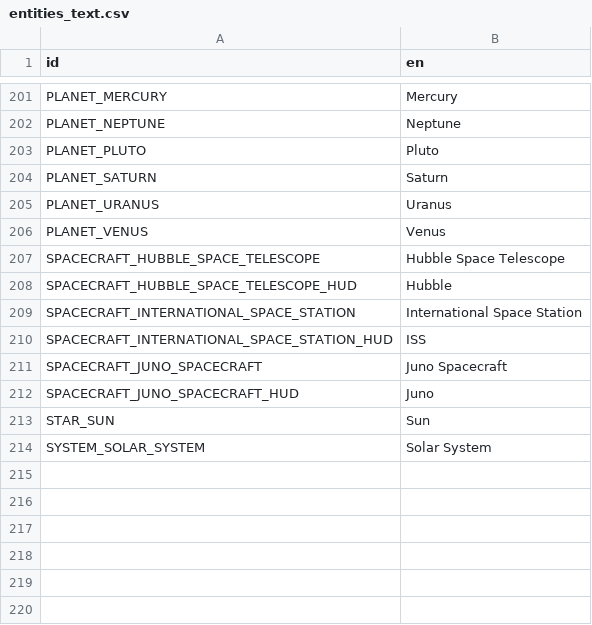
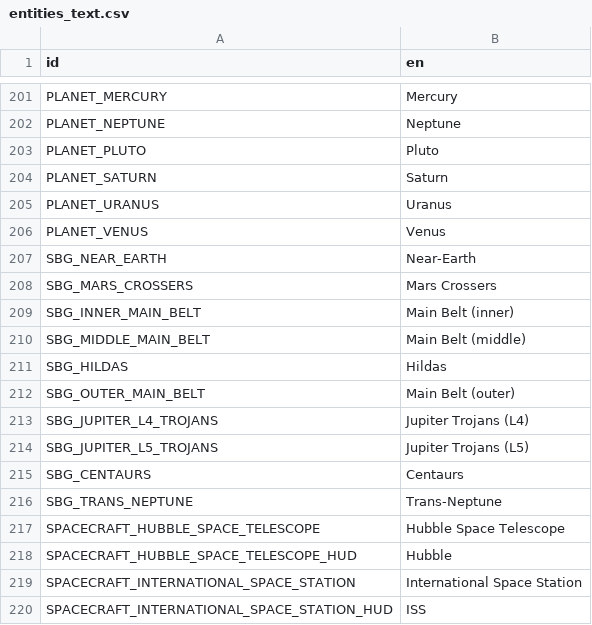
Before and after one commit to ivoyager/ivoyager, a CSV file: data/text/entities_text.csv, drawn as a sheet; only a part is shown, gaps mark what is left out; the shorter side is filled out with more unchanged rows.

```diff
--- a/data/text/entities_text.csv
+++ b/data/text/entities_text.csv
@@ -206,2 +206,12 @@ PLANET_URANUS,Uranus
 PLANET_VENUS,Venus
+SBG_NEAR_EARTH,Near-Earth
+SBG_MARS_CROSSERS,Mars Crossers
+SBG_INNER_MAIN_BELT,Main Belt (inner)
+SBG_MIDDLE_MAIN_BELT,Main Belt (middle)
+SBG_HILDAS,Hildas
+SBG_OUTER_MAIN_BELT,Main Belt (outer)
+SBG_JUPITER_L4_TROJANS,Jupiter Trojans (L4)
+SBG_JUPITER_L5_TROJANS,Jupiter Trojans (L5)
+SBG_CENTAURS,Centaurs
+SBG_TRANS_NEPTUNE,Trans-Neptune
 SPACECRAFT_HUBBLE_SPACE_TELESCOPE,Hubble Space Telescope
```
Also changed, not shown: data/solar_system/small_bodies_groups.tsv, data/solar_system/wiki_extras.tsv, 4 other files.
